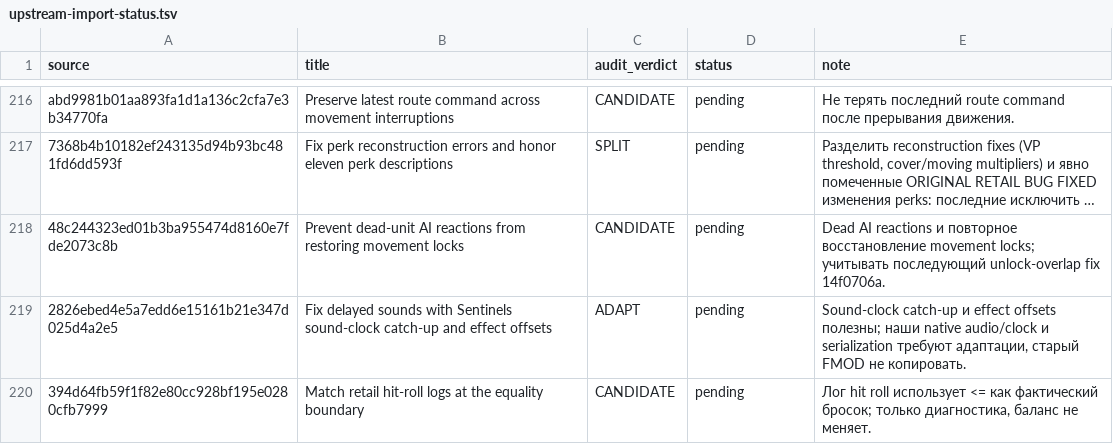
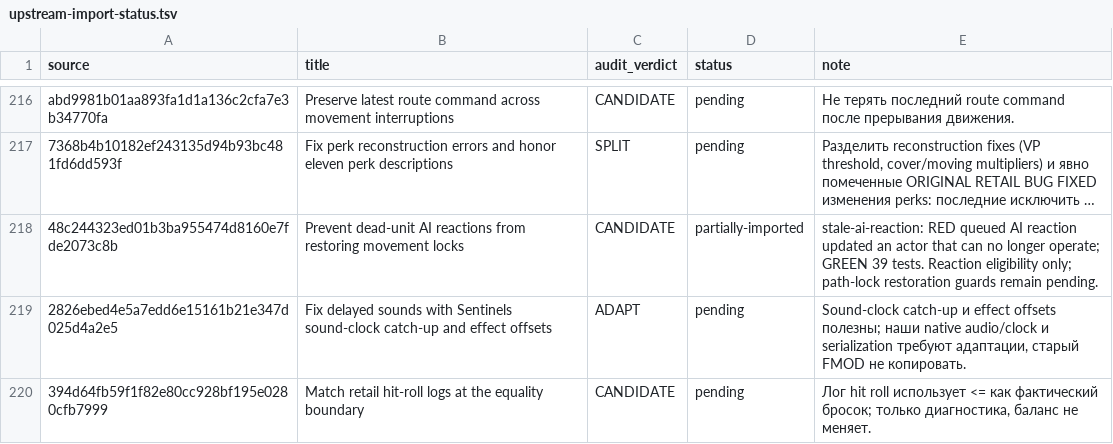
Before and after one commit to mrartanis/silent-storm-remaster, a TSV file: diagnostics/upstream-import-status.tsv, drawn as a sheet; only a part is shown, gaps mark what is left out; long unchanged cells end in …; the diff names each change by its address in the sheet, - before the commit and + after, or states it on an @@ line.

Commit message:
Skip queued AI reactions after the actor becomes ineligible
Port the independent upstream correction while preserving retail gameplay
formulas and the remaster's native backends.

TDD: stale-ai-reaction failed before the fix: queued AI reaction updated an actor that can no longer operate.
After the fix the upstream regression group passes 39/39.
Reaction eligibility only; path-lock restoration guards remain pending.

Upstream-Commit: https://github.com/met-nikita/Silent-Storm-Reconstruction/commit/48c244323ed01b3ba955474d8160e7fde2073c8b

```diff
--- a/diagnostics/upstream-import-status.tsv
+++ b/diagnostics/upstream-import-status.tsv
-D218 (status): pending
+D218 (status): partially-imported
-E218 (note): Dead AI reactions и повторное восстановление movement locks; учитывать последующий unlock-overlap fix 14f0706a.
+E218 (note): stale-ai-reaction: RED queued AI reaction updated an actor that can no longer operate; GREEN 39 tests. Reaction eligibility only; path-lock restoration guards remain pending.
```
Also changed, not shown: 6 other files.
